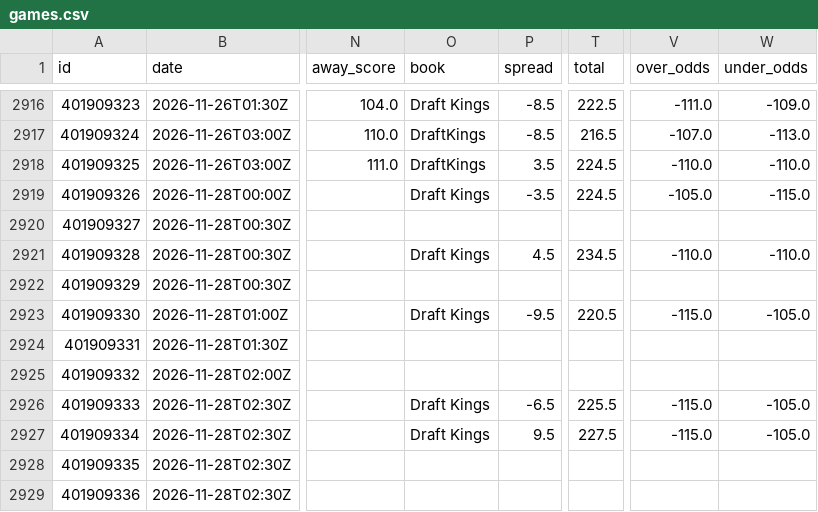
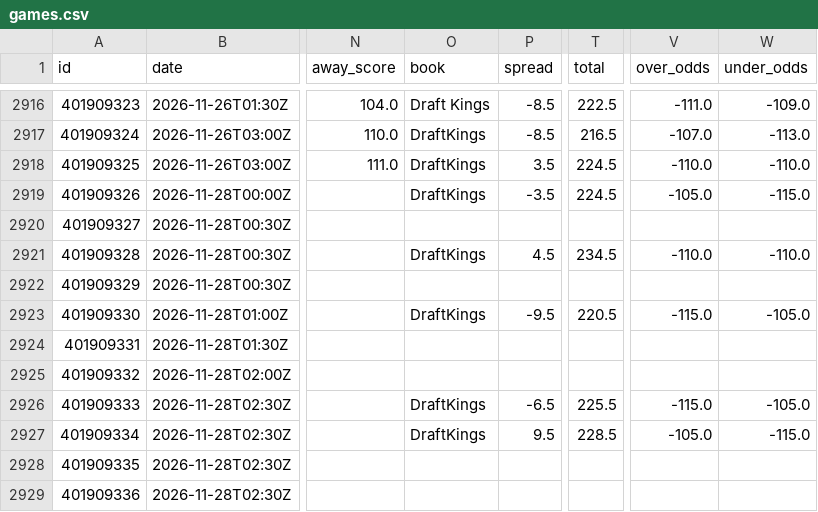
Before and after one commit to bradyaubuchon/cbb-model, a CSV file: data/nba/games.csv, drawn as a sheet; only a part is shown, gaps mark what is left out; the diff names each change by its address in the sheet, - before the commit and + after, or states it on an @@ line.

```diff
--- a/data/nba/games.csv
+++ b/data/nba/games.csv
-O2919 (book): Draft Kings
+O2919 (book): DraftKings
-O2921 (book): Draft Kings
+O2921 (book): DraftKings
-O2923 (book): Draft Kings
+O2923 (book): DraftKings
-O2926:O2927 (book): Draft Kings
+O2926:O2927 (book): DraftKings
-T2927 (total): 227.5
+T2927 (total): 228.5
-V2927 (over_odds): -115.0
+V2927 (over_odds): -105.0
-W2927 (under_odds): -105.0
+W2927 (under_odds): -115.0
```
Also changed, not shown: data/nfl/games.csv, 9 other files.
